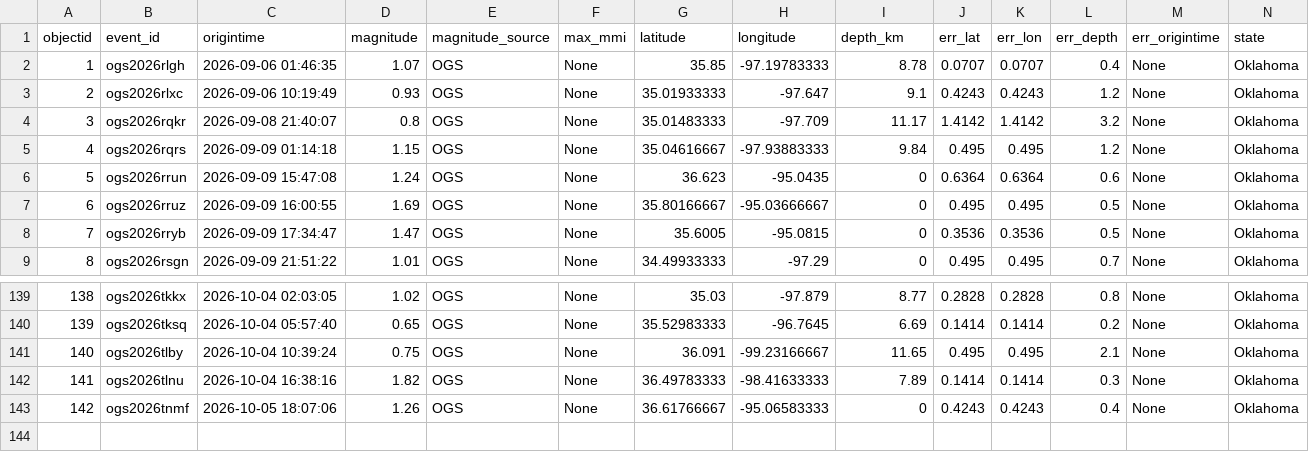
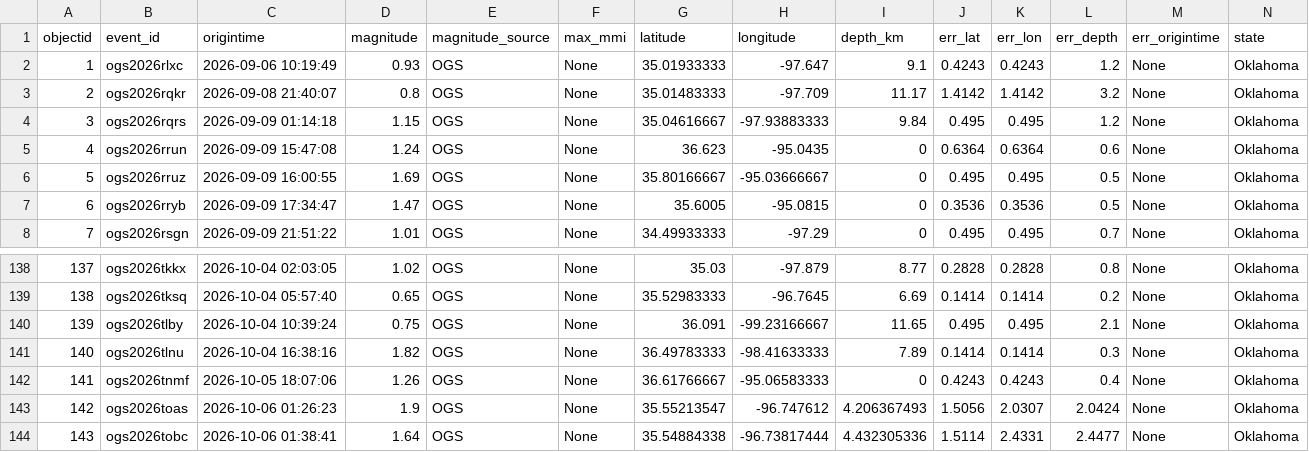
Before and after one commit to Hy-X/OGS_Catalog_Update, a CSV file: ogs_events_past_30days.csv, drawn as a sheet; only a part is shown, gaps mark what is left out; removed rows and columns are numbered as before the commit, all else as after; rows hold the shown columns only; the diff names each change by its address in the sheet, - before the commit and + after, or states it on an @@ line.

```diff
--- a/ogs_events_past_30days.csv
+++ b/ogs_events_past_30days.csv
-row 2: 1 | ogs2026rlgh | 2026-09-06 01:46:35 | 1.07 | OGS | None | 35.85 | -97.19783333 | 8.78 | 0.0707 | 0.0707 | 0.4 | None | Oklahoma
@@ column A (objectid) renumbered between rows 2 and 142 @@
+row 143: 142 | ogs2026toas | 2026-10-06 01:26:23 | 1.9 | OGS | None | 35.55213547 | -96.747612 | 4.206367493 | 1.5056 | 2.0307 | 2.0424 | None | Oklahoma
+row 144: 143 | ogs2026tobc | 2026-10-06 01:38:41 | 1.64 | OGS | None | 35.54884338 | -96.73817444 | 4.432305336 | 1.5114 | 2.4331 | 2.4477 | None | Oklahoma
```
Also changed, not shown: ogs_events_past_1days.csv, ogs_events_past_7days.csv, 1 other file.
